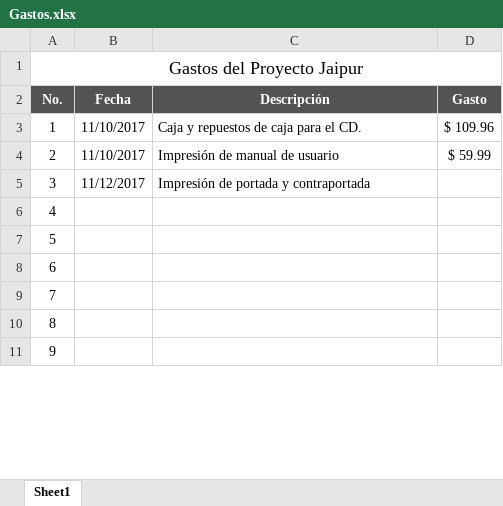
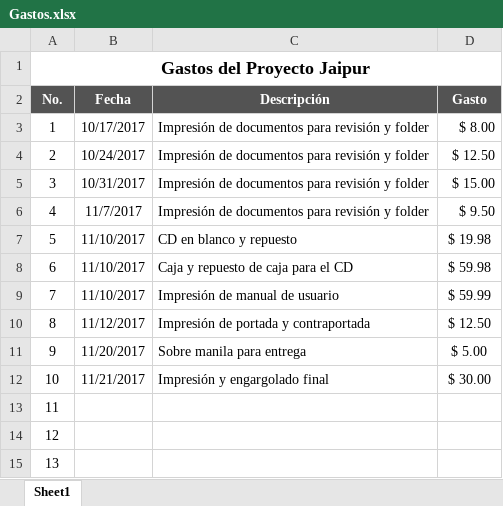
Before and after one commit to davidrochin/jaipur, an Excel workbook: Gastos.xlsx, sheet Sheet1, drawn as a sheet; only a part is shown; the shorter side is filled out with more unchanged rows; values as stored, in another font and other column widths than the file's, no borders; addresses are those after the commit; the diff covers the shown part only; the diff names each change by its address in the sheet, - before the commit and + after, or states it on an @@ line.

Commit message:
Se organizó todo para impresión y preparación

```diff
--- a/Gastos.xlsx (sheet Sheet1)
+++ b/Gastos.xlsx (sheet Sheet1)
-A1 bold: off
+A1 bold: on
+row 3: 1 | 10/17/2017 | Impresión de documentos para revisión y folder | $ 8.00
+row 4: 2 | 10/24/2017 | Impresión de documentos para revisión y folder | $ 12.50
+row 5: 3 | 10/31/2017 | Impresión de documentos para revisión y folder | $ 15.00
+row 6: 4 | 11/7/2017 | Impresión de documentos para revisión y folder | $ 9.50
+row 7: 5 | 11/10/2017 | CD en blanco y repuesto | $ 19.98
@@ column A (No.) renumbered between rows 8 and 19 @@
-C8 (Descripción): Caja y repuestos de caja para el CD.
+C8 (Descripción): Caja y repuesto de caja para el CD
-D8 (Gasto): $ 109.96
+D8 (Gasto): $ 59.98
-D10 (Gasto): (empty)
+D10 (Gasto): $ 12.50
+row 11: 9 | 11/20/2017 | Sobre manila para entrega | $ 5.00
+row 12: 10 | 11/21/2017 | Impresión y engargolado final | $ 30.00
```
Also changed, not shown: 22 removed rows, 1 edited cell, cell formats and merged cells elsewhere in this sheet, Gantt.xlsx, 16 other files.
